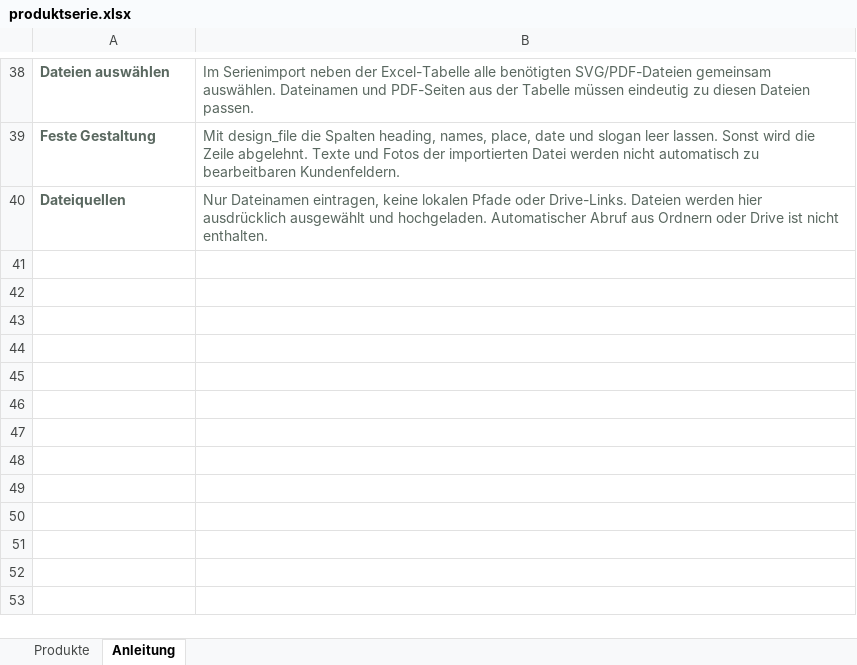
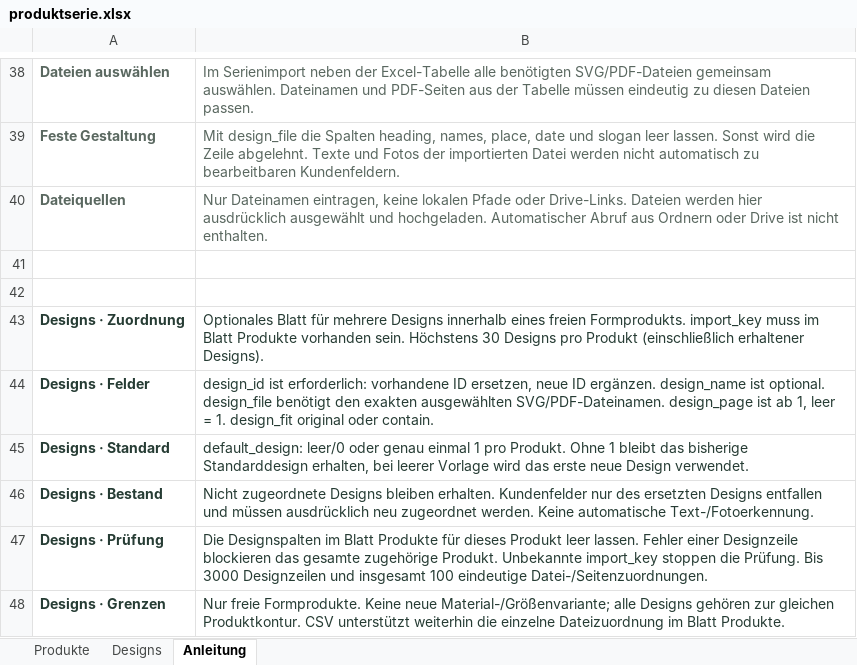
Before and after one commit to Chris83638w/gravuru-2027, an Excel workbook: app/workshop/templates/produktserie.xlsx, sheet Anleitung, drawn as a sheet; only a part is shown, gaps mark what is left out; values as stored, in another font and other column widths than the file's, no borders; the diff names each change by its address in the sheet, - before the commit and + after, or states it on an @@ line.

Commit message:
Import multiple form designs from an Excel child sheet

```diff
--- a/app/workshop/templates/produktserie.xlsx (sheet Anleitung)
+++ b/app/workshop/templates/produktserie.xlsx (sheet Anleitung)
+sheet tab: Designs
+row 41: (empty)
+row 42: (empty)
+row 43: Designs · Zuordnung | Optionales Blatt für mehrere Designs innerhalb eines freien Formprodukts. import_key muss im Blatt Produkte vorhanden sein. Höchstens 30 Designs pro Produkt (einschließlich erhaltener Designs).
+row 44: Designs · Felder | design_id ist erforderlich: vorhandene ID ersetzen, neue ID ergänzen. design_name ist optional. design_file benötigt den exakten ausgewählten SVG/PDF-Dateinamen. design_page ist ab 1, leer = 1. design_fit original oder contain.
+row 45: Designs · Standard | default_design: leer/0 oder genau einmal 1 pro Produkt. Ohne 1 bleibt das bisherige Standarddesign erhalten, bei leerer Vorlage wird das erste neue Design verwendet.
+row 46: Designs · Bestand | Nicht zugeordnete Designs bleiben erhalten. Kundenfelder nur des ersetzten Designs entfallen und müssen ausdrücklich neu zugeordnet werden. Keine automatische Text-/Fotoerkennung.
+row 47: Designs · Prüfung | Die Designspalten im Blatt Produkte für dieses Produkt leer lassen. Fehler einer Designzeile blockieren das gesamte zugehörige Produkt. Unbekannte import_key stoppen die Prüfung. Bis 3000 Designzeilen und insgesamt 100 eindeutige Datei-/Seitenzuordnungen.
+row 48: Designs · Grenzen | Nur freie Formprodukte. Keine neue Material-/Größenvariante; alle Designs gehören zur gleichen Produktkontur. CSV unterstützt weiterhin die einzelne Dateizuordnung im Blatt Produkte.
```
Also changed, not shown: 16 other files.
